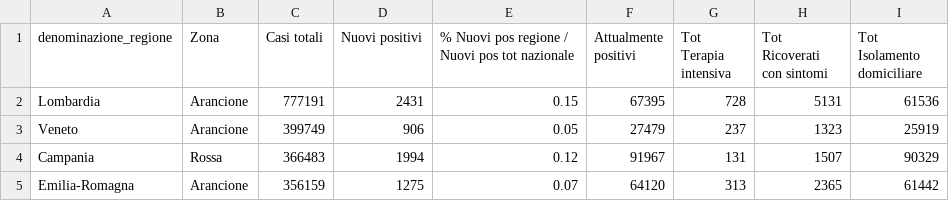
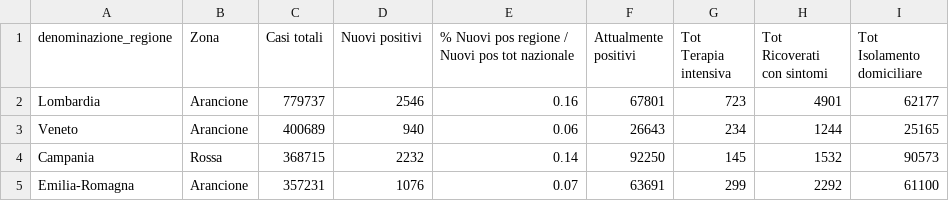
Before and after one commit to lc-cs/my_dataset_dc19, a CSV file: Query situaz reg current.csv, drawn as a sheet; only a part is shown; the diff covers the shown part only.

```diff
--- a/Query situaz reg current.csv
+++ b/Query situaz reg current.csv
@@ -1,5 +1,5 @@
 denominazione_regione,Zona,Casi totali,Nuovi positivi,% Nuovi pos regione / Nuovi pos tot nazionale,Attualmente positivi,Tot Terapia intensiva,Tot Ricoverati con sintomi,Tot Isolamento domiciliare
-Lombardia,Arancione,777191,2431,0.15,67395,728,5131,61536
-Veneto,Arancione,399749,906,0.05,27479,237,1323,25919
-Campania,Rossa,366483,1994,0.12,91967,131,1507,90329
-Emilia-Romagna,Arancione,356159,1275,0.07,64120,313,2365,61442
+Lombardia,Arancione,779737,2546,0.16,67801,723,4901,62177
+Veneto,Arancione,400689,940,0.06,26643,234,1244,25165
+Campania,Rossa,368715,2232,0.14,92250,145,1532,90573
+Emilia-Romagna,Arancione,357231,1076,0.07,63691,299,2292,61100
```
Also changed, not shown: 108 edited cells elsewhere in this file, Query naz0 current.csv.
